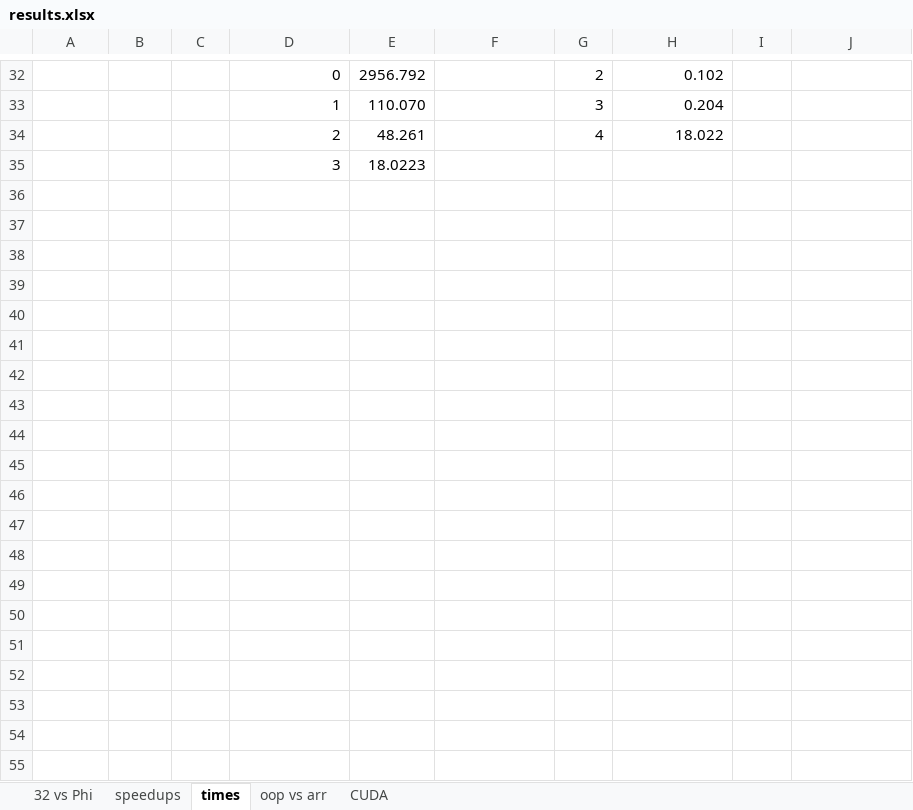
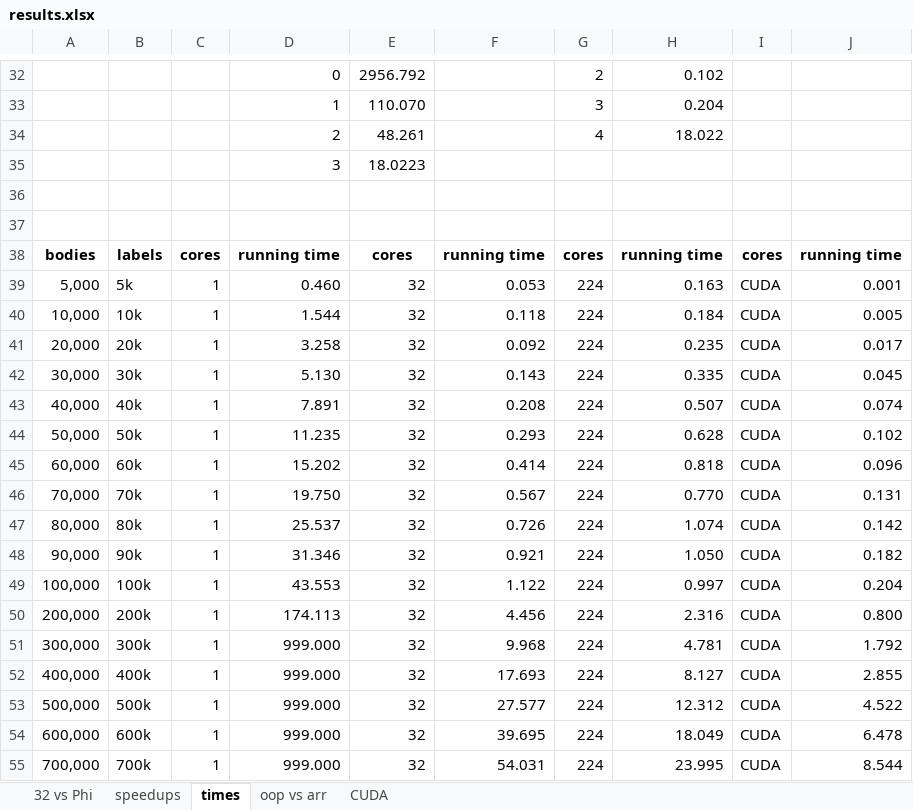
Before and after one commit to mrazeja7/nbody, an Excel workbook: test_results/results.xlsx, sheet times, drawn as a sheet; only a part is shown, gaps mark what is left out; values as stored, in another font and other column widths than the file's, no borders; charts and pictures not drawn; 1 other sheet too large or unreadable and not compared; the diff covers the shown part only; the diff names each change by its address in the sheet, - before the commit and + after, or states it on an @@ line.

```diff
--- a/test_results/results.xlsx (sheet times)
+++ b/test_results/results.xlsx (sheet times)
+row 36: (empty)
+row 37: (empty)
+row 38: bodies | labels | cores | running time | cores | running time | cores | running time | cores | running time
+row 39: 5,000 | 5k | 1 | 0.460 | 32 | 0.053 | 224 | 0.163 | CUDA | 0.001
+row 40: 10,000 | 10k | 1 | 1.544 | 32 | 0.118 | 224 | 0.184 | CUDA | 0.005
+row 41: 20,000 | 20k | 1 | 3.258 | 32 | 0.092 | 224 | 0.235 | CUDA | 0.017
+row 42: 30,000 | 30k | 1 | 5.130 | 32 | 0.143 | 224 | 0.335 | CUDA | 0.045
+row 43: 40,000 | 40k | 1 | 7.891 | 32 | 0.208 | 224 | 0.507 | CUDA | 0.074
+row 44: 50,000 | 50k | 1 | 11.235 | 32 | 0.293 | 224 | 0.628 | CUDA | 0.102
+row 45: 60,000 | 60k | 1 | 15.202 | 32 | 0.414 | 224 | 0.818 | CUDA | 0.096
+row 46: 70,000 | 70k | 1 | 19.750 | 32 | 0.567 | 224 | 0.770 | CUDA | 0.131
+row 47: 80,000 | 80k | 1 | 25.537 | 32 | 0.726 | 224 | 1.074 | CUDA | 0.142
+row 48: 90,000 | 90k | 1 | 31.346 | 32 | 0.921 | 224 | 1.050 | CUDA | 0.182
+row 49: 100,000 | 100k | 1 | 43.553 | 32 | 1.122 | 224 | 0.997 | CUDA | 0.204
+row 50: 200,000 | 200k | 1 | 174.113 | 32 | 4.456 | 224 | 2.316 | CUDA | 0.800
+row 51: 300,000 | 300k | 1 | 999.000 | 32 | 9.968 | 224 | 4.781 | CUDA | 1.792
+row 52: 400,000 | 400k | 1 | 999.000 | 32 | 17.693 | 224 | 8.127 | CUDA | 2.855
+row 53: 500,000 | 500k | 1 | 999.000 | 32 | 27.577 | 224 | 12.312 | CUDA | 4.522
+row 54: 600,000 | 600k | 1 | 999.000 | 32 | 39.695 | 224 | 18.049 | CUDA | 6.478
+row 55: 700,000 | 700k | 1 | 999.000 | 32 | 54.031 | 224 | 23.995 | CUDA | 8.544
```
Also changed, not shown: 25 added rows elsewhere in this sheet, sheet oop vs arr, charts or pictures, 18 other files.
